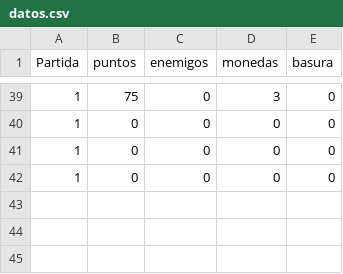
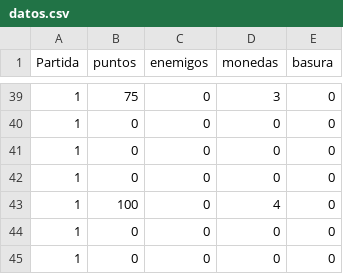
Before and after one commit to Jdiazz27/NeoFuture-Industries, a CSV file: Archivos/datos.csv, drawn as a sheet; only a part is shown, gaps mark what is left out; the diff names each change by its address in the sheet, - before the commit and + after, or states it on an @@ line.

```diff
--- a/Archivos/datos.csv
+++ b/Archivos/datos.csv
+row 43: 1 | 100 | 0 | 4 | 0
+row 44: 1 | 0 | 0 | 0 | 0
+row 45: 1 | 0 | 0 | 0 | 0
```
Also changed, not shown: 24 other files.
